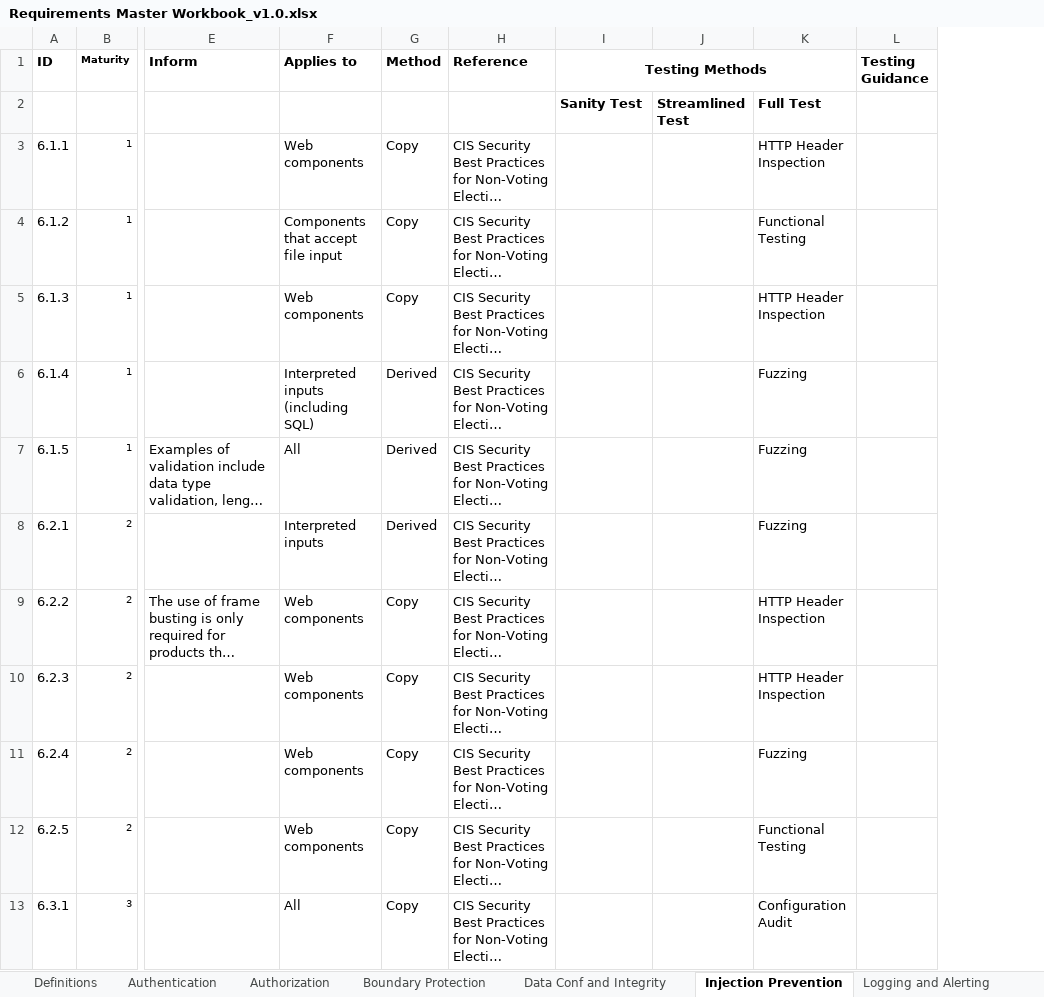
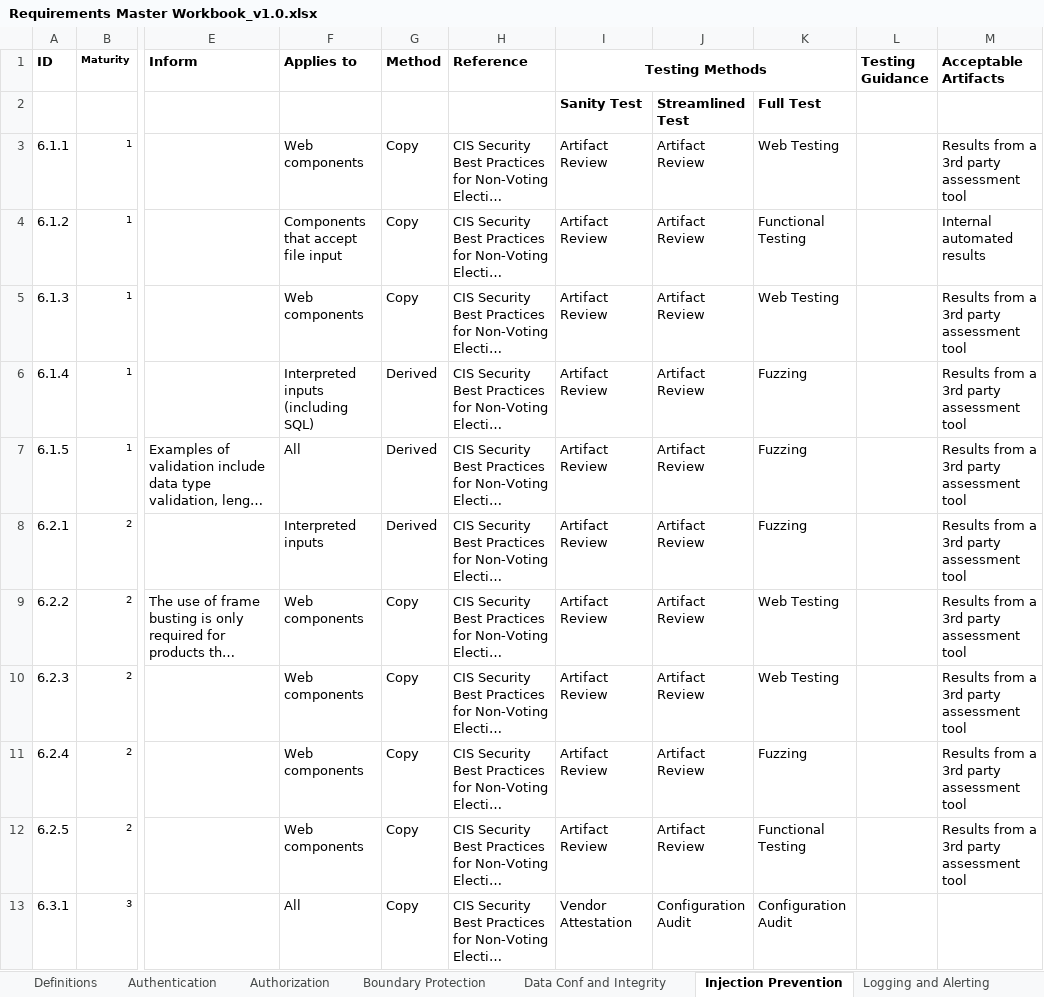
Before and after one commit to it-dept-cis/RABET-V-Pilot, an Excel workbook: report/source/Supporting/Requirements Master Workbook_v1.0.xlsx, sheet Injection Prevention, drawn as a sheet; only a part is shown, gaps mark what is left out; long unchanged cells end in …; values as stored, in another font and other column widths than the file's, no borders; removed rows and columns are numbered as before the commit, all else as after; the diff names each change by its address in the sheet, - before the commit and + after, or states it on an @@ line.

```diff
--- a/report/source/Supporting/Requirements Master Workbook_v1.0.xlsx (sheet Injection Prevention)
+++ b/report/source/Supporting/Requirements Master Workbook_v1.0.xlsx (sheet Injection Prevention)
-column J, row 2: Streamlined Test
+column J, rows 2-13: Streamlined Test | Artifact Review | Artifact Review | Artifact Review | Artifact Review | Artifact Review | Artifact Review | Artifact Review | Artifact Review | Artifact Review | Artifact Review | Configuration Audit
+column M (Acceptable Artifacts), rows 3-12: Results from a 3rd party assessment tool | Internal automated results | Results from a 3rd party assessment tool | Results from a 3rd party assessment tool | Results from a 3rd party assessment tool | Results from a 3rd party assessment tool | Results from a 3rd party assessment tool | Results from a 3rd party assessment tool | Results from a 3rd party assessment tool | Results from a 3rd party assessment tool
-I3:I12 (Testing Methods): (empty)
+I3:I12 (Testing Methods): Artifact Review
-K3: HTTP Header Inspection
+K3: Web Testing
-K5: HTTP Header Inspection
+K5: Web Testing
-K9:K10: HTTP Header Inspection
+K9:K10: Web Testing
-I13 (Testing Methods): (empty)
+I13 (Testing Methods): Vendor Attestation
```
Also changed, not shown: sheet System Integrity, sheet User Session Mgmt, sheet Logging and Alerting, sheet Secret Mgmt, sheet System Availability, sheet Data Conf and Integrity, 3 more sheets.
